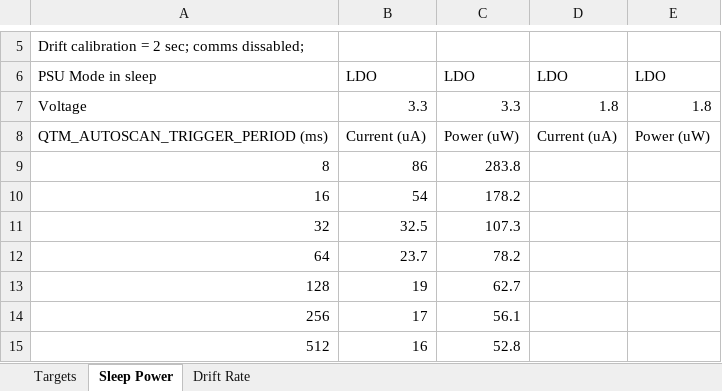
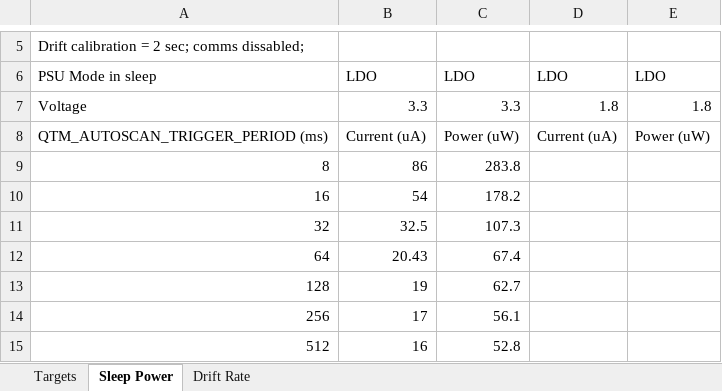
Before and after one commit to andyappeldorn/saml10_qt8_lowpower, an Excel workbook: doc/20190916-L10_QT8_Low_Power.xlsx, sheet Sleep Power, drawn as a sheet; only a part is shown, gaps mark what is left out; values as stored, in another font and other column widths than the file's, no borders; charts and pictures not drawn; the diff names each change by its address in the sheet, - before the commit and + after, or states it on an @@ line.

Commit message:
updated xlsx

```diff
--- a/doc/20190916-L10_QT8_Low_Power.xlsx (sheet Sleep Power)
+++ b/doc/20190916-L10_QT8_Low_Power.xlsx (sheet Sleep Power)
-B12: 23.7
+B12: 20.43
-C12: 78.2
+C12: 67.4
```
Also changed, not shown: charts or pictures.
